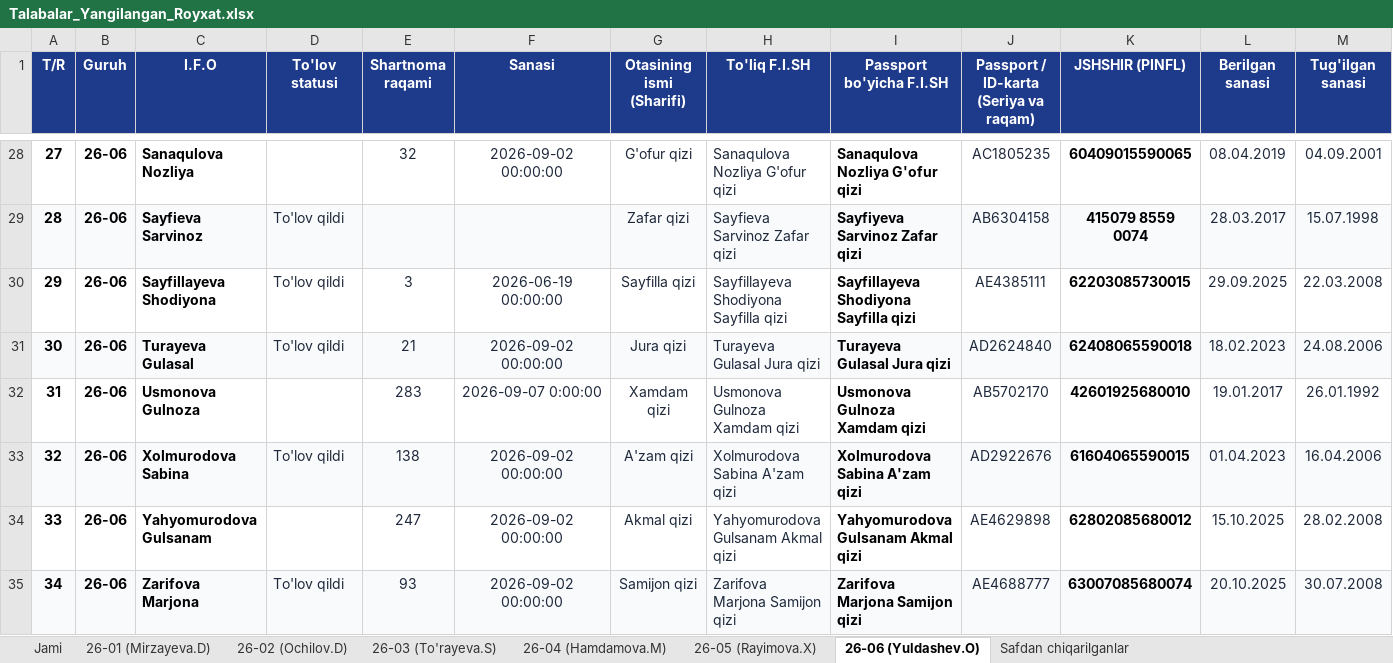
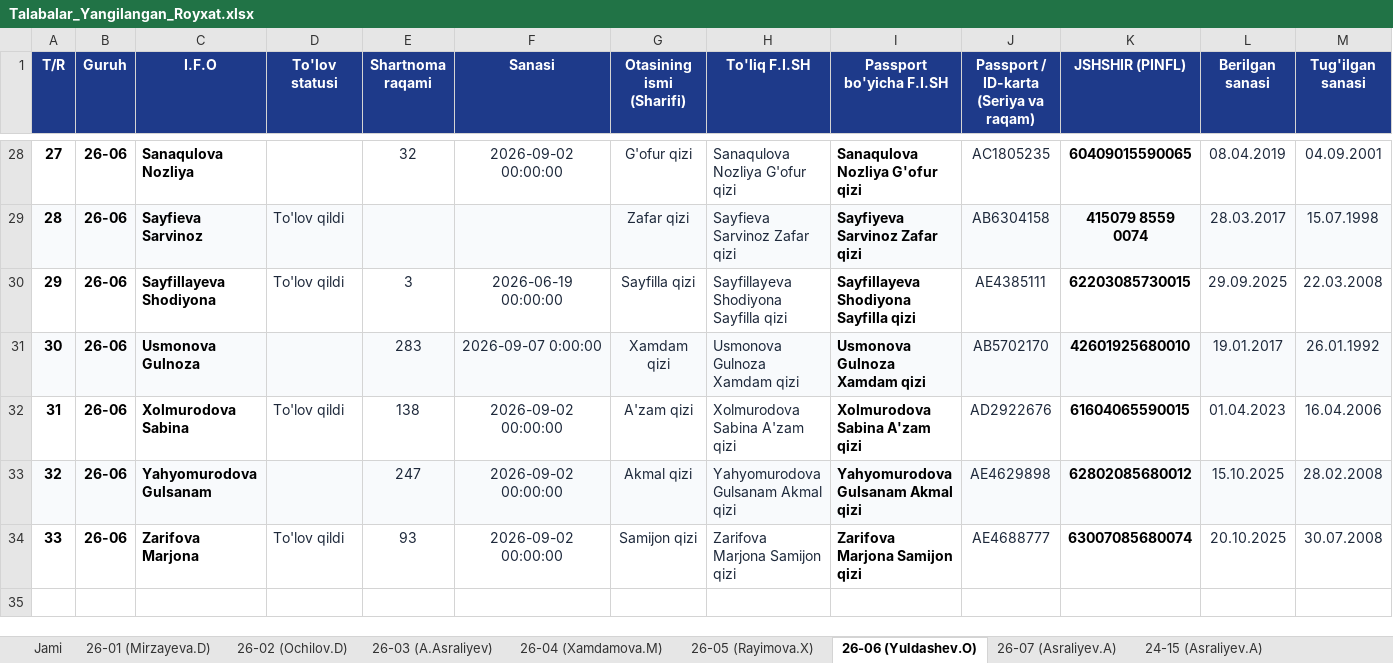
Before and after one commit to talabapc-tech/talabalar-jadvali, an Excel workbook: qayta_tekshiruv/Talabalar_Yangilangan_Royxat.xlsx, sheet 26-06 (Yuldashev.O), drawn as a sheet; only a part is shown, gaps mark what is left out; values as stored, in another font and other column widths than the file's, no borders; removed rows and columns are numbered as before the commit, all else as after; rows hold the shown columns only; the diff covers the shown part only; the diff names each change by its address in the sheet, - before the commit and + after, or states it on an @@ line.

```diff
--- a/qayta_tekshiruv/Talabalar_Yangilangan_Royxat.xlsx (sheet 26-06 (Yuldashev.O))
+++ b/qayta_tekshiruv/Talabalar_Yangilangan_Royxat.xlsx (sheet 26-06 (Yuldashev.O))
-sheet tab: 26-03 (To'rayeva.S)
+sheet tab: 26-03 (A.Asraliyev)
-sheet tab: 26-04 (Hamdamova.M)
+sheet tab: 26-04 (Xamdamova.M)
+sheet tab: 26-07 (Asraliyev.A)
+sheet tab: 24-15 (Asraliyev.A)
-row 31: 30 | 26-06 | Turayeva Gulasal | To'lov qildi | 21 | 2026-09-02 00:00:00 | Jura qizi | Turayeva Gulasal Jura qizi | Turayeva Gulasal Jura qizi | AD2624840 | 62408065590018 | 18.02.2023 | 24.08.2006
@@ column A (T/R) renumbered from row 31 down @@
-A31:M31 fill: none
+A31:M31 fill: #F8FAFC
-A32:M32 fill: #F8FAFC
+A32:M32 fill: none
-A33:M33 fill: none
+A33:M33 fill: #F8FAFC
-A34:M34 fill: #F8FAFC
+A34:M34 fill: none
```
Also changed, not shown: cell formats elsewhere in this sheet, sheet Safdan chiqarilganlar, sheet Jami, other sheet tabs, data/Talabalar_Toliq_Royxati.xlsx, data/Talabalar_Yangilangan_Royxat.xlsx, 16 other files.
